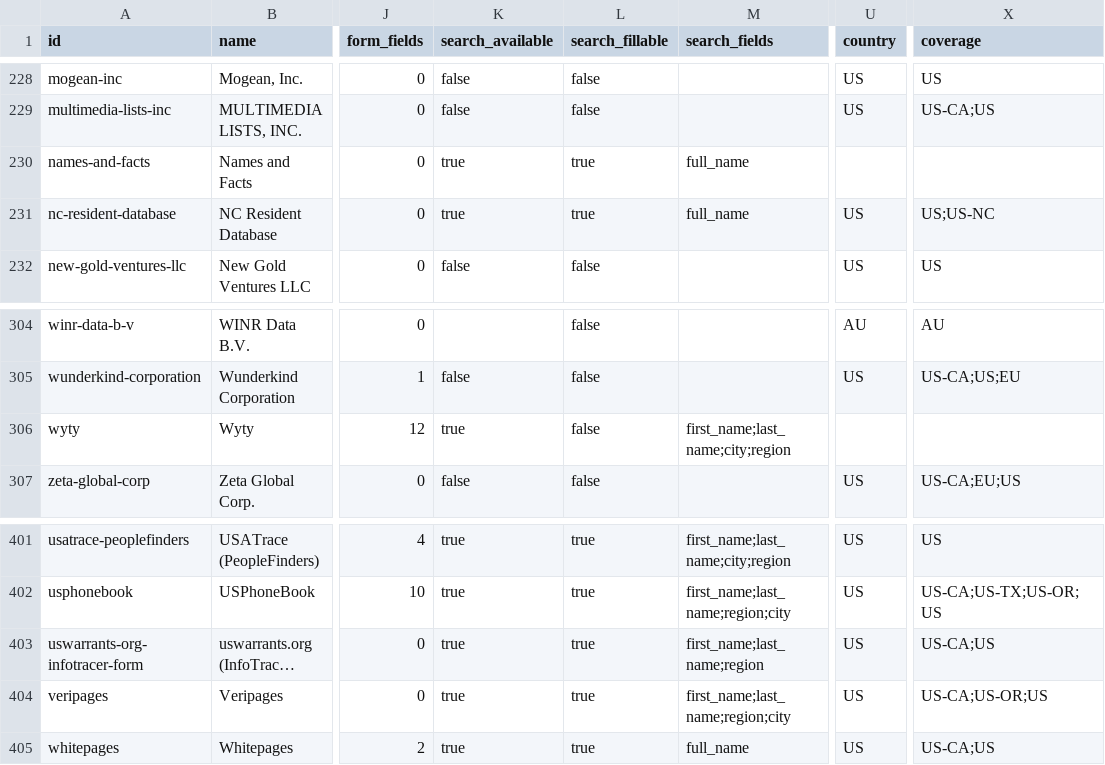
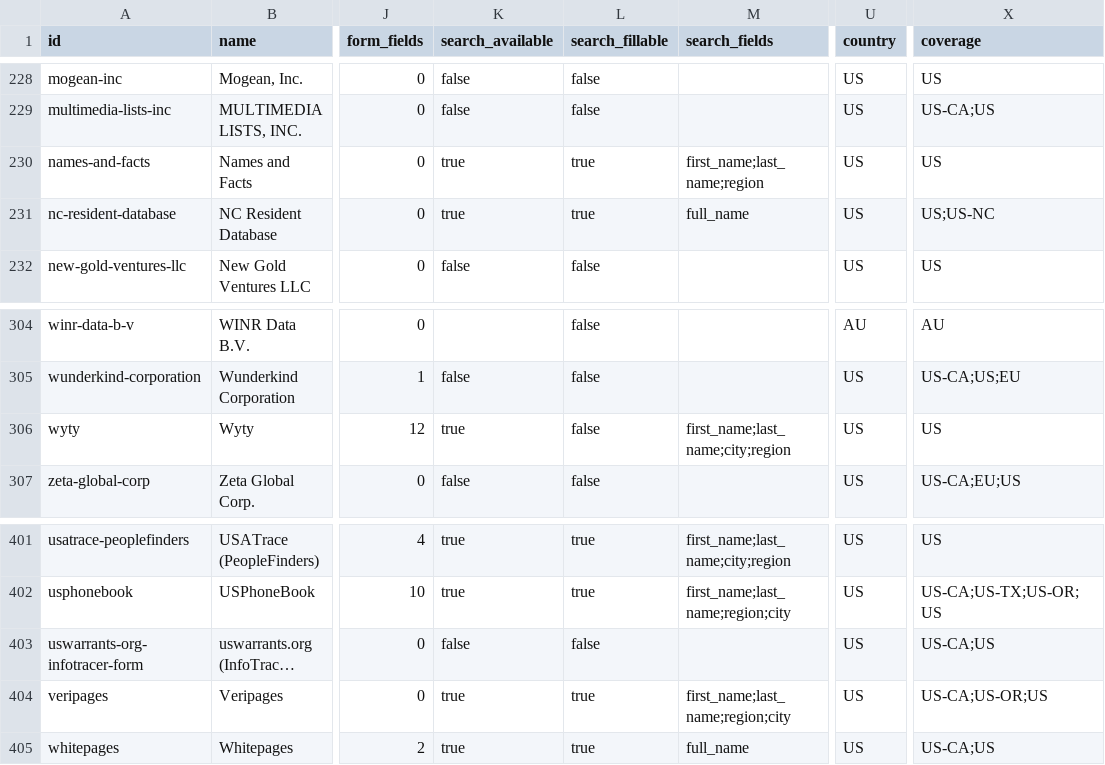
Before and after one commit to cvs0/data-brokers-list, a CSV file: data/v4/brokers.csv, drawn as a sheet; only a part is shown, gaps mark what is left out; long unchanged cells end in …; the diff covers the shown part only; the diff names each change by its address in the sheet, - before the commit and + after, or states it on an @@ line.

Commit message:
v4: wave 12 follow-ups (licensedata revert; affiliates and gates; names-and-facts, 192.com) (#31)
* Revert "WIP: licensedata registries search by surname"

This reverts commit bd10b2249af8ca2049046f86d2eb8bf691e49405.

* v4: truthviewer, weinform, heartbeat.ai and illinois-arrests are not free name searches (checked 2026-10-19)

* v4: names-and-facts name pages (US only), 192.com people search as GET with the town, wyty is US (Turnstile, residential 403)

* v4: InfoTracer and Intelius hand-offs marked as affiliates; FinalScout is a B2B email finder; PrivateRecords' FCRA I Agree gate

```diff
--- a/data/v4/brokers.csv
+++ b/data/v4/brokers.csv
-M230 (search_fields): full_name
+M230 (search_fields): first_name;last_name;region
-U230 (country): (empty)
+U230 (country): US
-X230 (coverage): (empty)
+X230 (coverage): US
-U306 (country): (empty)
+U306 (country): US
-X306 (coverage): (empty)
+X306 (coverage): US
-K403 (search_available): true
+K403 (search_available): false
-L403 (search_fillable): true
+L403 (search_fillable): false
-M403 (search_fields): first_name;last_name;region
+M403 (search_fields): (empty)
```
Also changed, not shown: 24 edited cells elsewhere in this file, 3 other files.
